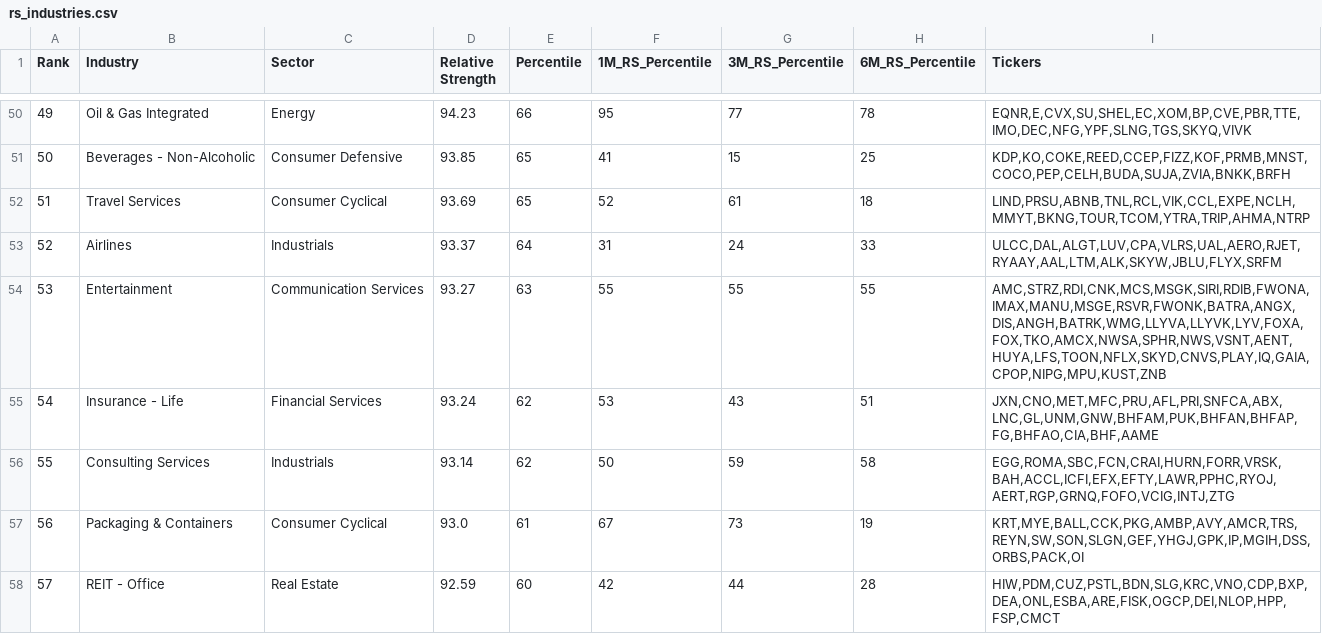
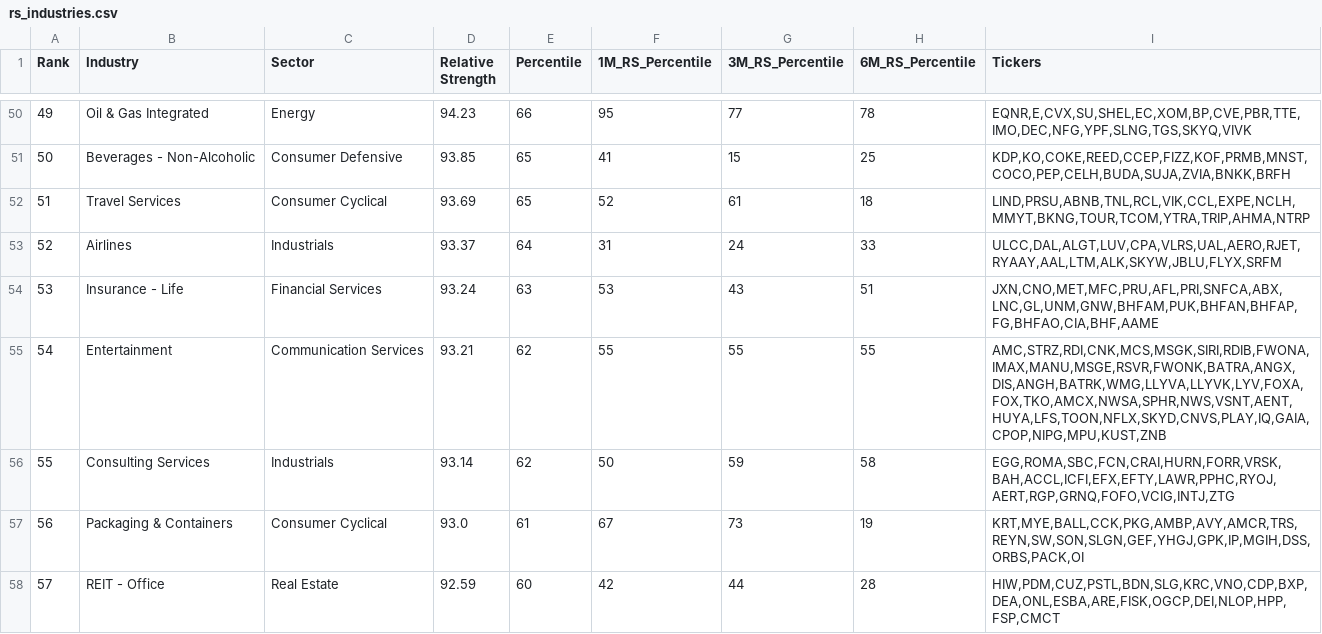
Before and after one commit to jantruyens/relative-strength, a CSV file: output/rs_industries.csv, drawn as a sheet; only a part is shown, gaps mark what is left out; the diff covers the shown part only.

```diff
--- a/output/rs_industries.csv
+++ b/output/rs_industries.csv
@@ -53,4 +53,4 @@ Rank,Industry,Sector,Relative Strength,Percentile,1M_RS_Percentile,3M_RS_Percent
 52,Airlines,Industrials,93.37,64,31,24,33,"ULCC,DAL,ALGT,LUV,CPA,VLRS,UAL,AERO,RJET,RYAAY,AAL,LTM,ALK,SKYW,JBLU,FLYX,SRFM"
-53,Entertainment,Communication Services,93.27,63,55,55,55,"AMC,STRZ,RDI,CNK,MCS,MSGK,SIRI,RDIB,FWONA,IMAX,MANU,MSGE,RSVR,FWONK,BATRA,ANGX,DIS,ANGH,BATRK,WMG,LLYVA,LLYVK,LYV,FOXA,FOX,TKO,AMCX,NWSA,SPHR,NWS,VSNT,AENT,HUYA,LFS,TOON,NFLX,SKYD,CNVS,PLAY,IQ,GAIA,CPOP,NIPG,MPU,KUST,ZNB"
-54,Insurance - Life,Financial Services,93.24,62,53,43,51,"JXN,CNO,MET,MFC,PRU,AFL,PRI,SNFCA,ABX,LNC,GL,UNM,GNW,BHFAM,PUK,BHFAN,BHFAP,FG,BHFAO,CIA,BHF,AAME"
+53,Insurance - Life,Financial Services,93.24,63,53,43,51,"JXN,CNO,MET,MFC,PRU,AFL,PRI,SNFCA,ABX,LNC,GL,UNM,GNW,BHFAM,PUK,BHFAN,BHFAP,FG,BHFAO,CIA,BHF,AAME"
+54,Entertainment,Communication Services,93.21,62,55,55,55,"AMC,STRZ,RDI,CNK,MCS,MSGK,SIRI,RDIB,FWONA,IMAX,MANU,MSGE,RSVR,FWONK,BATRA,ANGX,DIS,ANGH,BATRK,WMG,LLYVA,LLYVK,LYV,FOXA,FOX,TKO,AMCX,NWSA,SPHR,NWS,VSNT,AENT,HUYA,LFS,TOON,NFLX,SKYD,CNVS,PLAY,IQ,GAIA,CPOP,NIPG,MPU,KUST,ZNB"
 55,Consulting Services,Industrials,93.14,62,50,59,58,"EGG,ROMA,SBC,FCN,CRAI,HURN,FORR,VRSK,BAH,ACCL,ICFI,EFX,EFTY,LAWR,PPHC,RYOJ,AERT,RGP,GRNQ,FOFO,VCIG,INTJ,ZTG"
```
Also changed, not shown: 39 edited cells elsewhere in this file, output/RSRATING.csv, output/rs_signals.csv, 5 other files.
